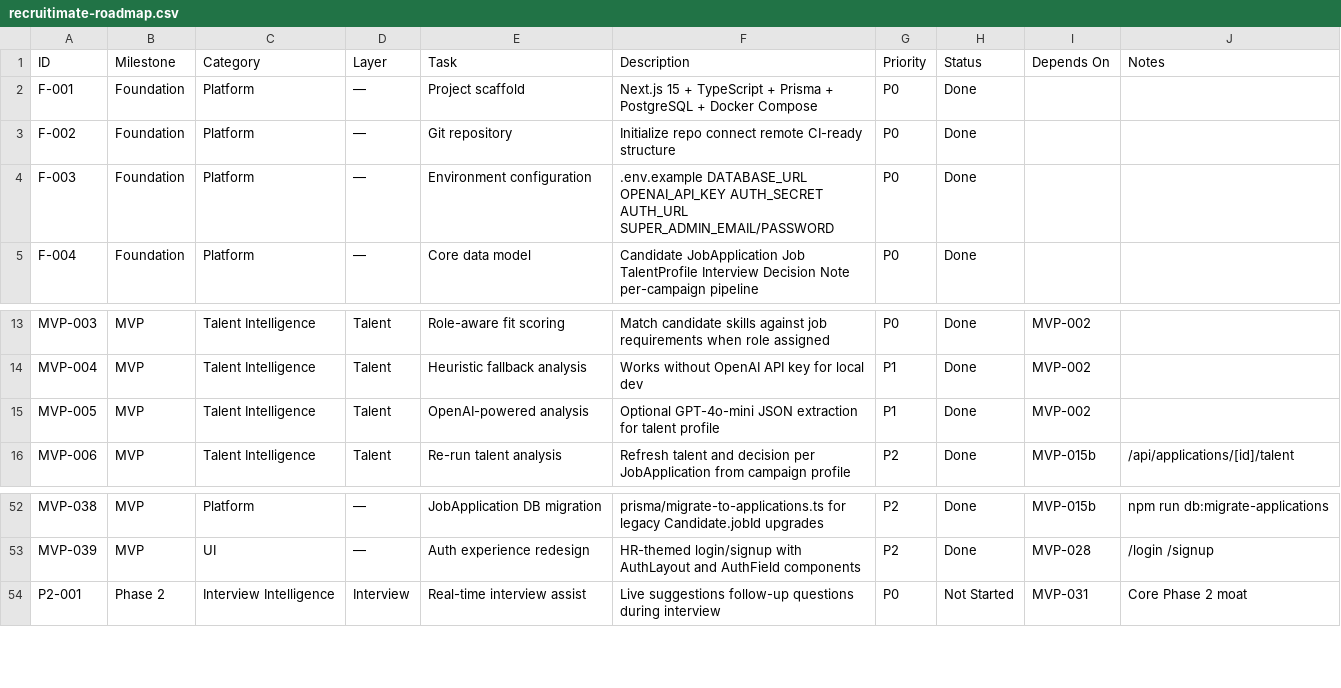
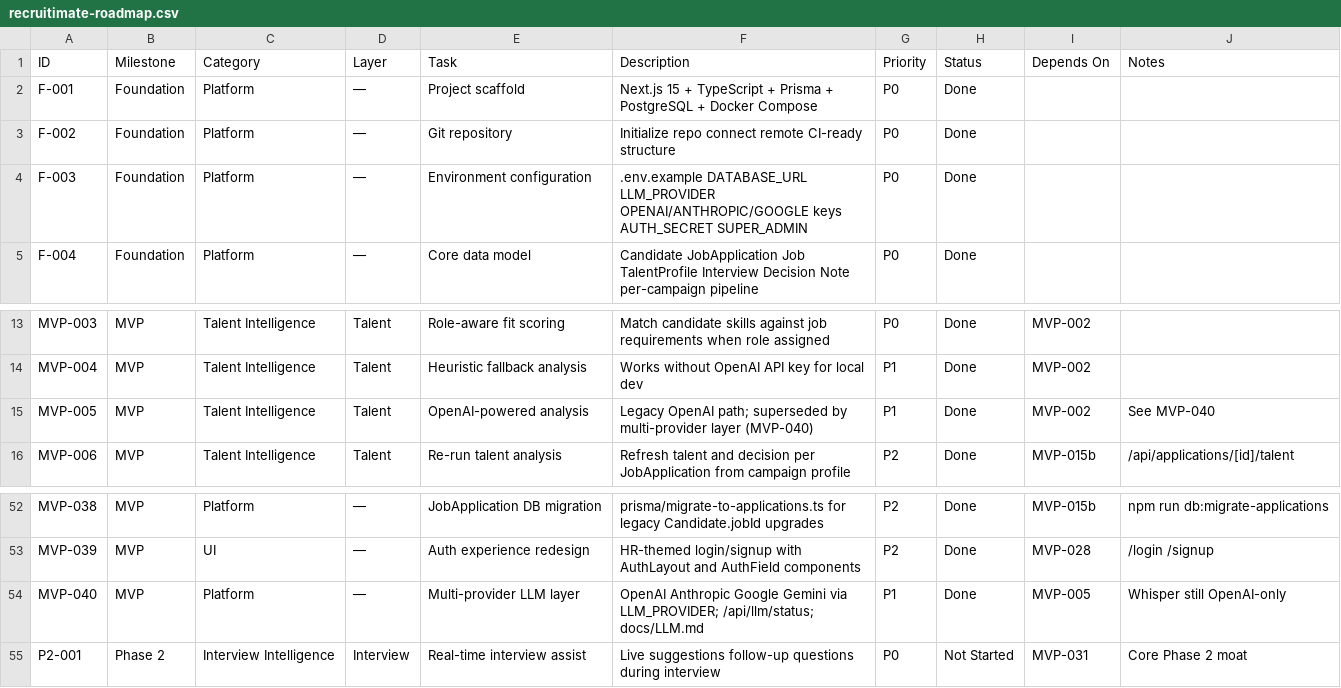
Before and after one commit to UsmanArken/recruitimate, a CSV file: docs/recruitimate-roadmap.csv, drawn as a sheet; only a part is shown, gaps mark what is left out.

```diff
--- a/docs/recruitimate-roadmap.csv
+++ b/docs/recruitimate-roadmap.csv
@@ -3,3 +3,3 @@ F-001,Foundation,Platform,—,Project scaffold,Next.js 15 + TypeScript + Prisma
 F-002,Foundation,Platform,—,Git repository,Initialize repo connect remote CI-ready structure,P0,Done,,
-F-003,Foundation,Platform,—,Environment configuration,.env.example DATABASE_URL OPENAI_API_KEY AUTH_SECRET AUTH_URL SUPER_ADMIN_EMAIL/PASSWORD,P0,Done,,
+F-003,Foundation,Platform,—,Environment configuration,.env.example DATABASE_URL LLM_PROVIDER OPENAI/ANTHROPIC/GOOGLE keys AUTH_SECRET SUPER_ADMIN,P0,Done,,
 F-004,Foundation,Platform,—,Core data model,Candidate JobApplication Job TalentProfile Interview Decision Note per-campaign pipeline,P0,Done,,
@@ -14,3 +14,3 @@ MVP-003,MVP,Talent Intelligence,Talent,Role-aware fit scoring,Match candidate sk
 MVP-004,MVP,Talent Intelligence,Talent,Heuristic fallback analysis,Works without OpenAI API key for local dev,P1,Done,MVP-002,
-MVP-005,MVP,Talent Intelligence,Talent,OpenAI-powered analysis,Optional GPT-4o-mini JSON extraction for talent profile,P1,Done,MVP-002,
+MVP-005,MVP,Talent Intelligence,Talent,OpenAI-powered analysis,Legacy OpenAI path; superseded by multi-provider layer (MVP-040),P1,Done,MVP-002,See MVP-040
 MVP-006,MVP,Talent Intelligence,Talent,Re-run talent analysis,Refresh talent and decision per JobApplication from campaign profile,P2,Done,MVP-015b,/api/applications/[id]/talent
@@ -53,2 +53,3 @@ MVP-038,MVP,Platform,—,JobApplication DB migration,prisma/migrate-to-applicati
 MVP-039,MVP,UI,—,Auth experience redesign,HR-themed login/signup with AuthLayout and AuthField components,P2,Done,MVP-028,/login /signup
+MVP-040,MVP,Platform,—,Multi-provider LLM layer,OpenAI Anthropic Google Gemini via LLM_PROVIDER; /api/llm/status; docs/LLM.md,P1,Done,MVP-005,Whisper still OpenAI-only
 P2-001,Phase 2,Interview Intelligence,Interview,Real-time interview assist,Live suggestions follow-up questions during interview,P0,Not Started,MVP-031,Core Phase 2 moat
```
Also changed, not shown: 23 other files.
